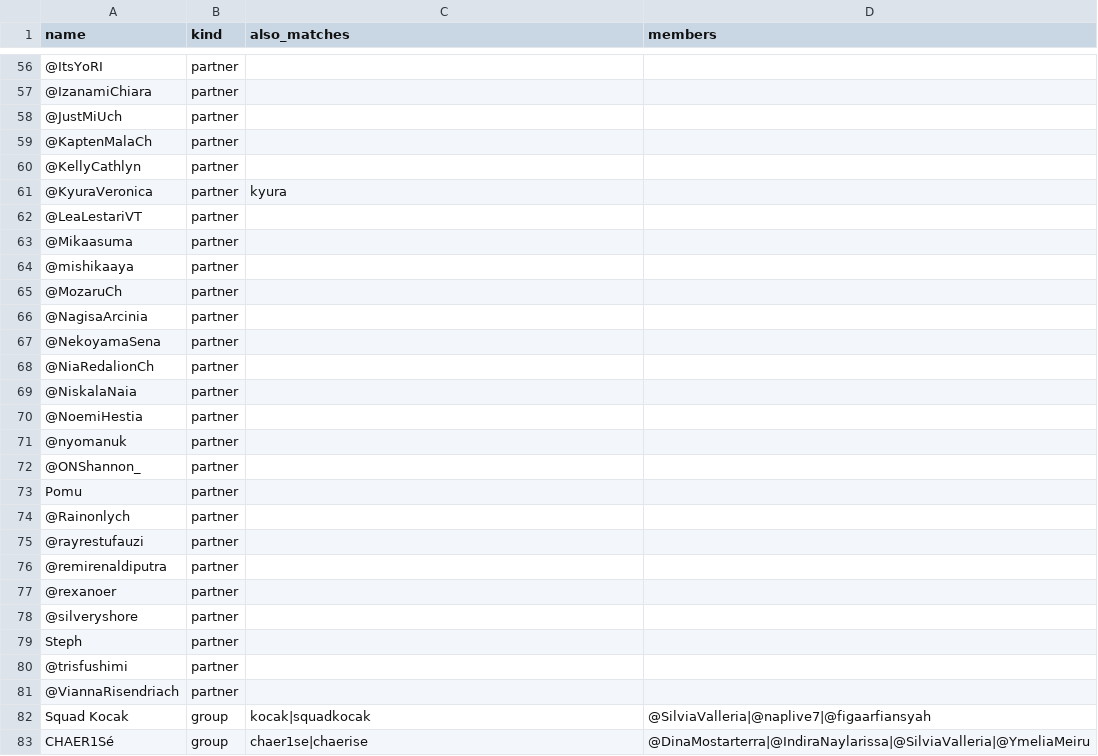
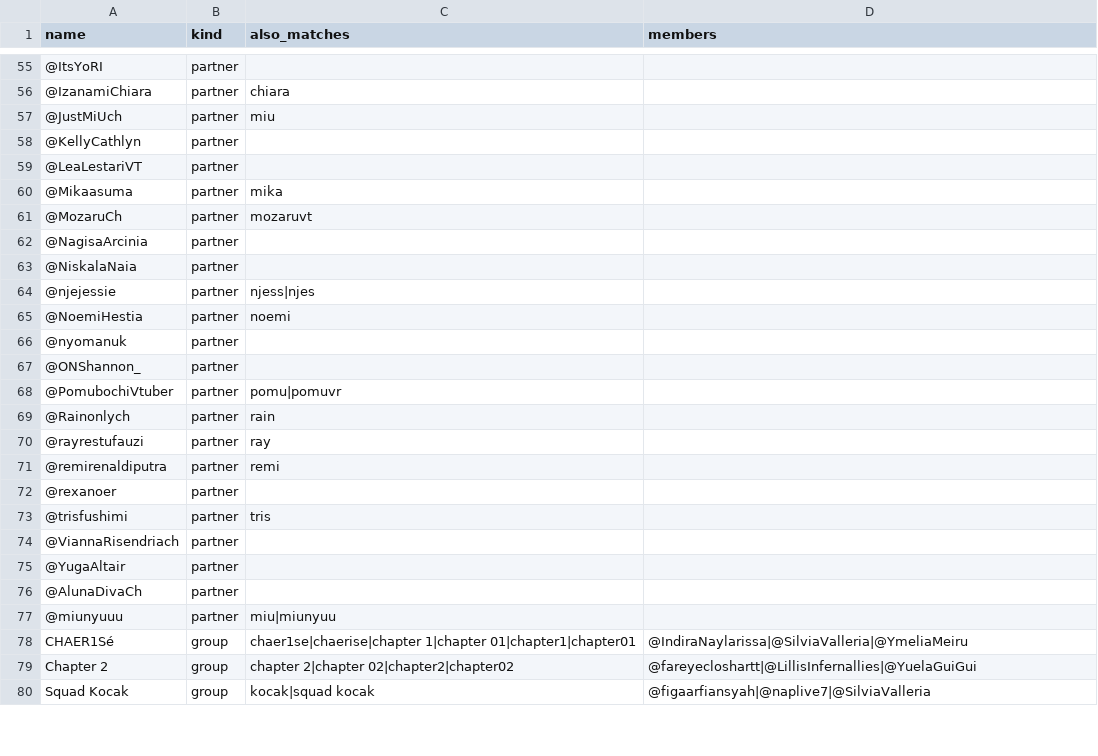
Before and after one commit to Nadif243/fancord-dev, a CSV file: partners.csv, drawn as a sheet; only a part is shown, gaps mark what is left out; removed rows and columns are numbered as before the commit, all else as after; the diff covers the shown part only; the diff names each change by its address in the sheet, - before the commit and + after, or states it on an @@ line.

```diff
--- a/partners.csv
+++ b/partners.csv
-C56 (also_matches): (empty)
+C56 (also_matches): chiara
-C57 (also_matches): (empty)
+C57 (also_matches): miu
-row 59: @KaptenMalaCh | partner
-row 61: @KyuraVeronica | partner | kyura
-C60 (also_matches): (empty)
+C60 (also_matches): mika
-row 64: @mishikaaya | partner
-C61 (also_matches): (empty)
+C61 (also_matches): mozaruvt
-row 67: @NekoyamaSena | partner
-row 68: @NiaRedalionCh | partner
+row 64: @njejessie | partner | njess|njes
-C65 (also_matches): (empty)
+C65 (also_matches): noemi
-row 73: Pomu | partner
+row 68: @PomubochiVtuber | partner | pomu|pomuvr
-C69 (also_matches): (empty)
+C69 (also_matches): rain
-C70 (also_matches): (empty)
+C70 (also_matches): ray
-C71 (also_matches): (empty)
+C71 (also_matches): remi
-row 78: @silveryshore | partner
-row 79: Steph | partner
-C73 (also_matches): (empty)
+C73 (also_matches): tris
+row 75: @YugaAltair | partner
+row 76: @AlunaDivaCh | partner
+row 77: @miunyuuu | partner | miu|miunyuu
+row 78: CHAER1Sé | group | chaer1se|chaerise|chapter 1|chapter 01|chapter1|chapter01 | @IndiraNaylarissa|@SilviaValleria|@YmeliaMeiru
+row 79: Chapter 2 | group | chapter 2|chapter 02|chapter2|chapter02 | @fareyecloshartt|@LillisInfernallies|@YuelaGuiGui
-C80 (also_matches): kocak|squadkocak
+C80 (also_matches): kocak|squad kocak
-D80 (members): @SilviaValleria|@naplive7|@figaarfiansyah
+D80 (members): @figaarfiansyah|@naplive7|@SilviaValleria
-row 83: CHAER1Sé | group | chaer1se|chaerise | @DinaMostarterra|@IndiraNaylarissa|@SilviaValleria|@YmeliaMeiru
```
Also changed, not shown: 15 added rows, 16 removed rows, 2 moved rows and 27 edited cells elsewhere in this file, 3 other files.
